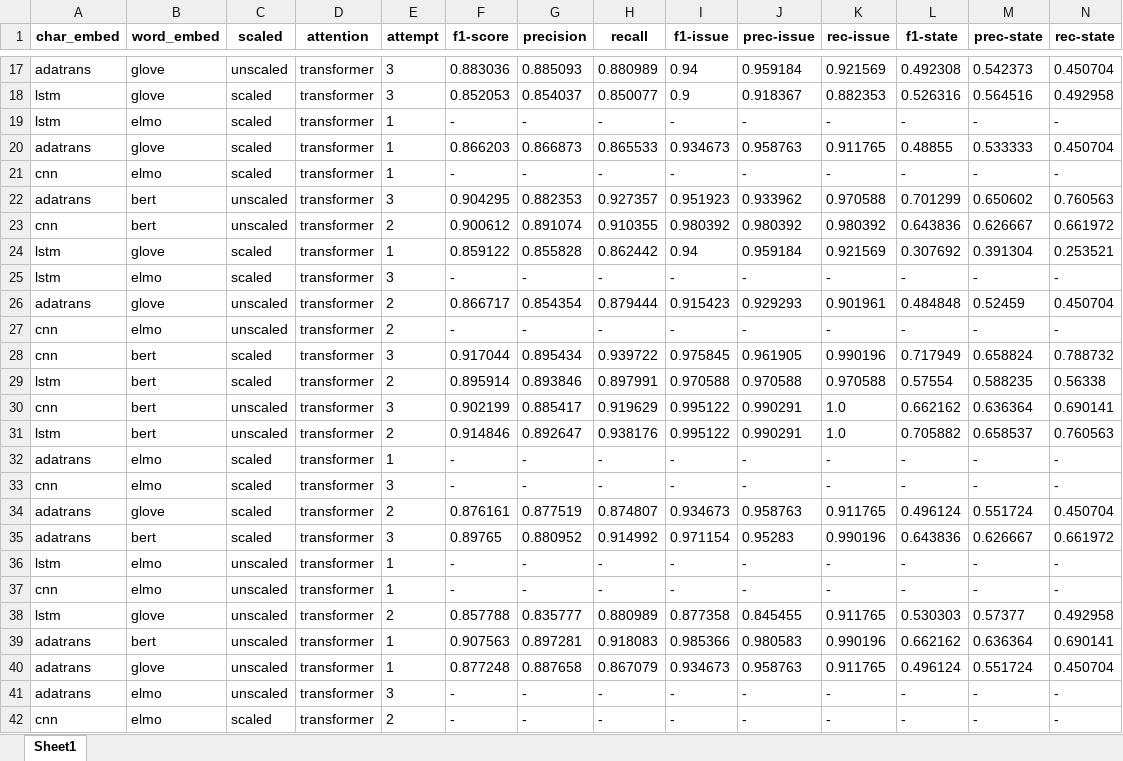
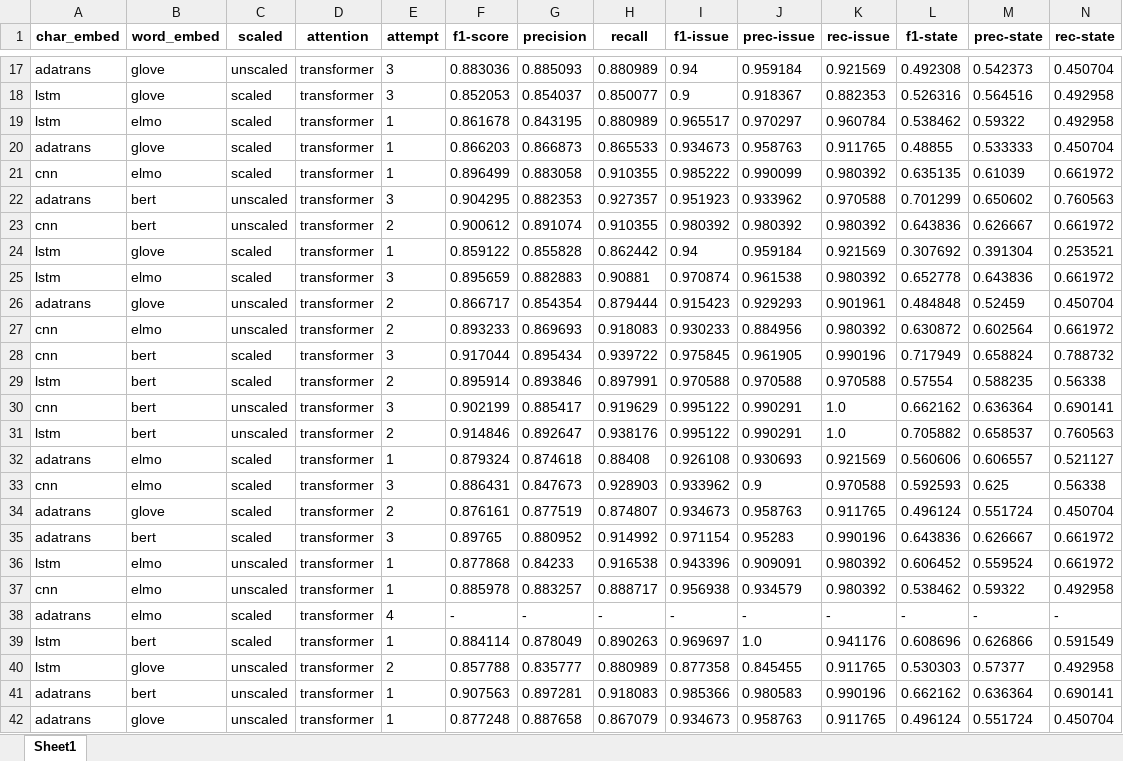
Before and after one commit to swardiantara/droner-cosine, an Excel workbook: output-2/drone-polysemi/transformer/evaluation_transformer.xlsx, sheet Sheet1, drawn as a sheet; only a part is shown, gaps mark what is left out; values as stored, in another font and other column widths than the file's, no borders; removed rows and columns are numbered as before the commit, all else as after; rows hold the shown columns only; the diff covers the shown part only; the diff names each change by its address in the sheet, - before the commit and + after, or states it on an @@ line.

```diff
--- a/output-2/drone-polysemi/transformer/evaluation_transformer.xlsx (sheet Sheet1)
+++ b/output-2/drone-polysemi/transformer/evaluation_transformer.xlsx (sheet Sheet1)
-row 19: lstm | elmo | scaled | transformer | 1 | - | - | - | - | - | - | - | - | -
+row 19: lstm | elmo | scaled | transformer | 1 | 0.861678 | 0.843195 | 0.880989 | 0.965517 | 0.970297 | 0.960784 | 0.538462 | 0.59322 | 0.492958
-row 21: cnn | elmo | scaled | transformer | 1 | - | - | - | - | - | - | - | - | -
+row 21: cnn | elmo | scaled | transformer | 1 | 0.896499 | 0.883058 | 0.910355 | 0.985222 | 0.990099 | 0.980392 | 0.635135 | 0.61039 | 0.661972
-row 25: lstm | elmo | scaled | transformer | 3 | - | - | - | - | - | - | - | - | -
+row 25: lstm | elmo | scaled | transformer | 3 | 0.895659 | 0.882883 | 0.90881 | 0.970874 | 0.961538 | 0.980392 | 0.652778 | 0.643836 | 0.661972
-row 27: cnn | elmo | unscaled | transformer | 2 | - | - | - | - | - | - | - | - | -
+row 27: cnn | elmo | unscaled | transformer | 2 | 0.893233 | 0.869693 | 0.918083 | 0.930233 | 0.884956 | 0.980392 | 0.630872 | 0.602564 | 0.661972
-row 32: adatrans | elmo | scaled | transformer | 1 | - | - | - | - | - | - | - | - | -
-row 33: cnn | elmo | scaled | transformer | 3 | - | - | - | - | - | - | - | - | -
+row 32: adatrans | elmo | scaled | transformer | 1 | 0.879324 | 0.874618 | 0.88408 | 0.926108 | 0.930693 | 0.921569 | 0.560606 | 0.606557 | 0.521127
+row 33: cnn | elmo | scaled | transformer | 3 | 0.886431 | 0.847673 | 0.928903 | 0.933962 | 0.9 | 0.970588 | 0.592593 | 0.625 | 0.56338
+row 36: lstm | elmo | unscaled | transformer | 1 | 0.877868 | 0.84233 | 0.916538 | 0.943396 | 0.909091 | 0.980392 | 0.606452 | 0.559524 | 0.661972
+row 37: cnn | elmo | unscaled | transformer | 1 | 0.885978 | 0.883257 | 0.888717 | 0.956938 | 0.934579 | 0.980392 | 0.538462 | 0.59322 | 0.492958
-A38 (char_embed): lstm
+A38 (char_embed): adatrans
-C38 (scaled): unscaled
+C38 (scaled): scaled
-E38 (attempt): 1
+E38 (attempt): 4
-row 37: cnn | elmo | unscaled | transformer | 1 | - | - | - | - | - | - | - | - | -
+row 39: lstm | bert | scaled | transformer | 1 | 0.884114 | 0.878049 | 0.890263 | 0.969697 | 1.0 | 0.941176 | 0.608696 | 0.626866 | 0.591549
-row 41: adatrans | elmo | unscaled | transformer | 3 | - | - | - | - | - | - | - | - | -
-row 42: cnn | elmo | scaled | transformer | 2 | - | - | - | - | - | - | - | - | -
```
Also changed, not shown: 11 added rows and 8 removed rows elsewhere in this sheet, output-2/drone-polysemi/adatrans/evaluation_adatrans.xlsx, output-2/drone-polysemi/adatrans/train_history_adatrans.xlsx, 3 other files.
